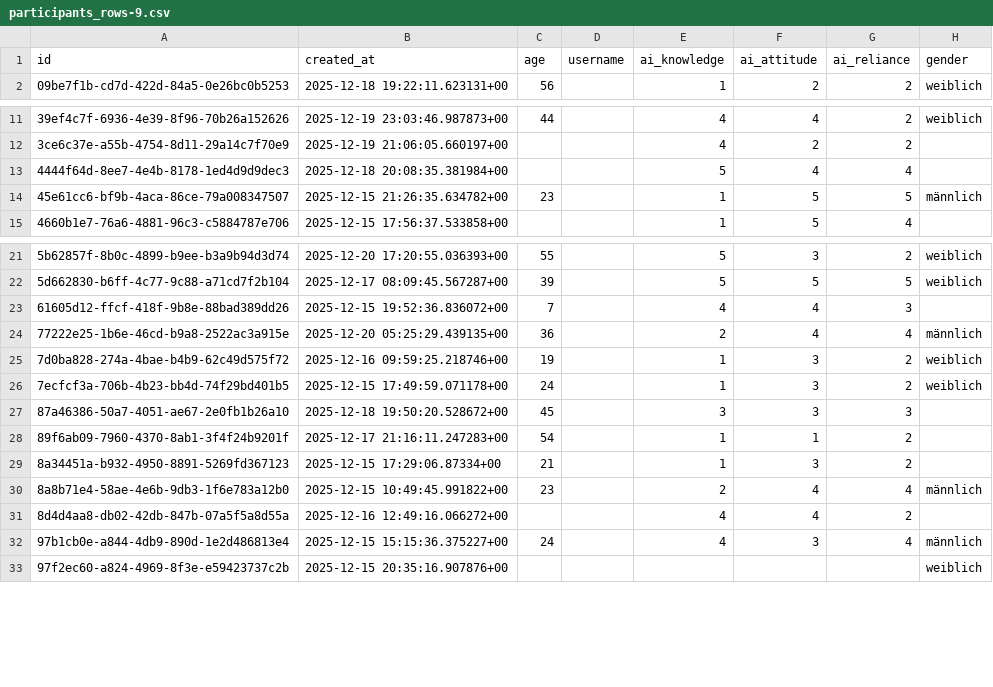
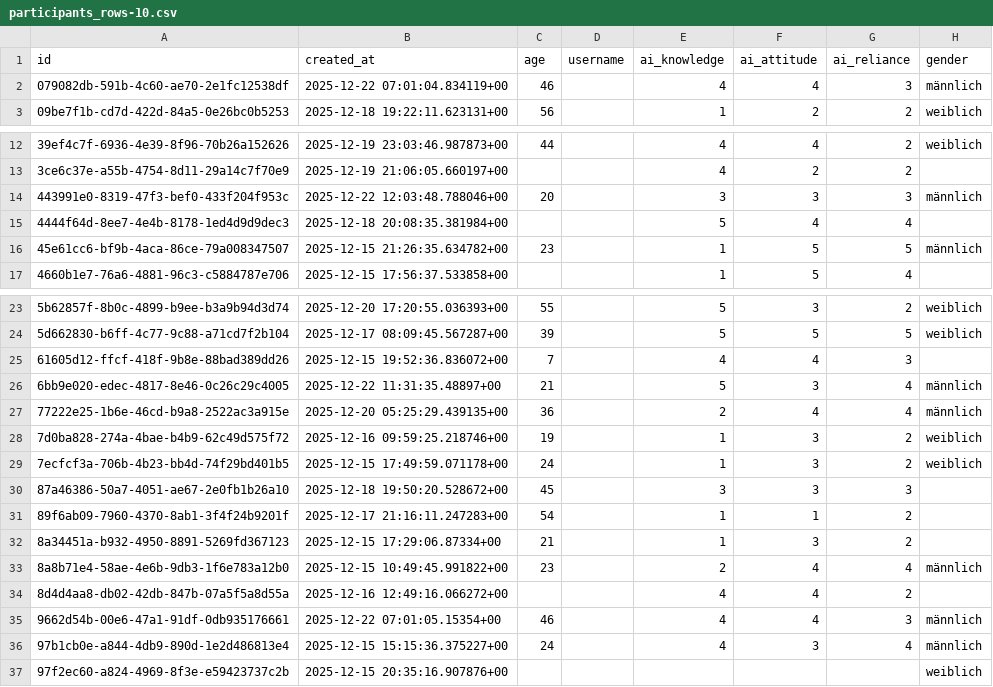
Before and after one commit to alexgnwuni/bachelorarbeit-analyse, a CSV file: participants_rows-10.csv (was participants_rows-9.csv), drawn as a sheet; only a part is shown, gaps mark what is left out; the diff names each change by its address in the sheet, - before the commit and + after, or states it on an @@ line.

```diff
--- a/participants_rows-9.csv
+++ b/participants_rows-10.csv
+row 2: 079082db-591b-4c60-ae70-2e1fc12538df | 2025-12-22 07:01:04.834119+00 | 46 |  | 4 | 4 | 3 | männlich
+row 14: 443991e0-8319-47f3-bef0-433f204f953c | 2025-12-22 12:03:48.788046+00 | 20 |  | 3 | 3 | 3 | männlich
+row 26: 6bb9e020-edec-4817-8e46-0c26c29c4005 | 2025-12-22 11:31:35.48897+00 | 21 |  | 5 | 3 | 4 | männlich
+row 35: 9662d54b-00e6-47a1-91df-0db935176661 | 2025-12-22 07:01:05.15354+00 | 46 |  | 4 | 4 | 3 | männlich
```
Also changed, not shown: 5 other files.
